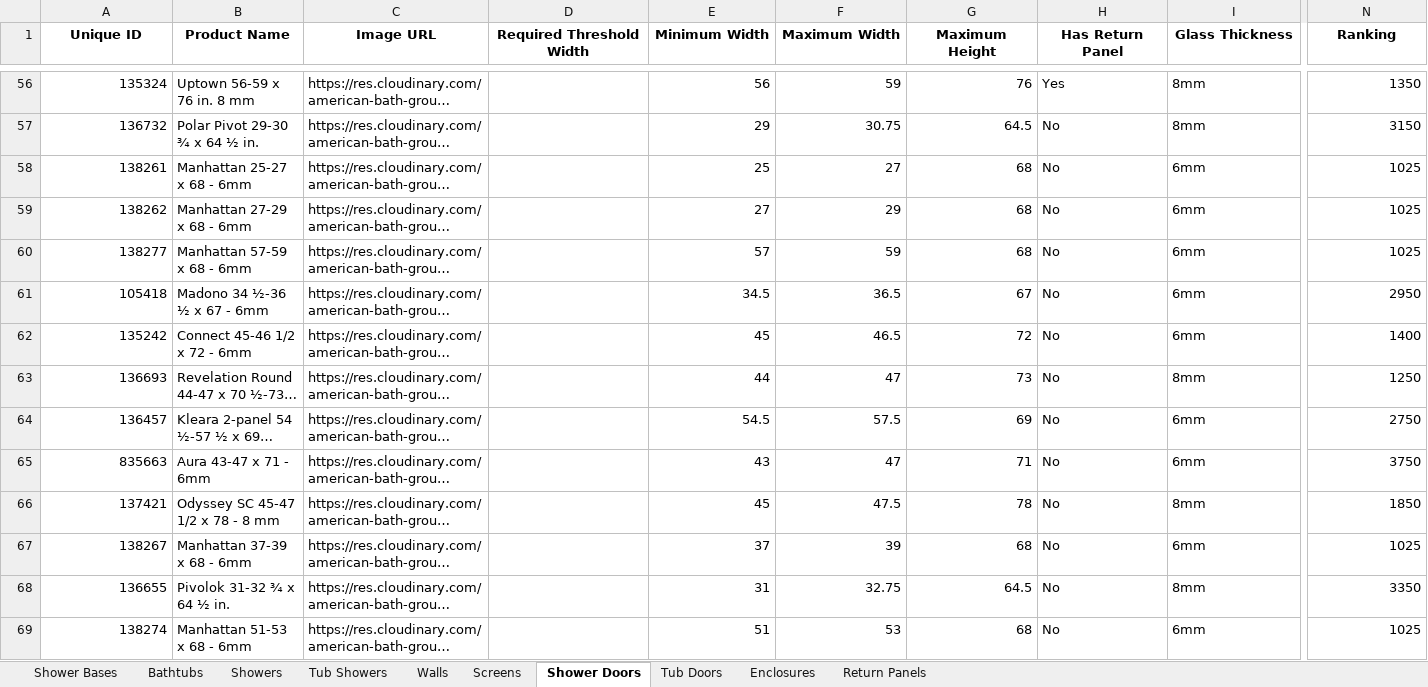
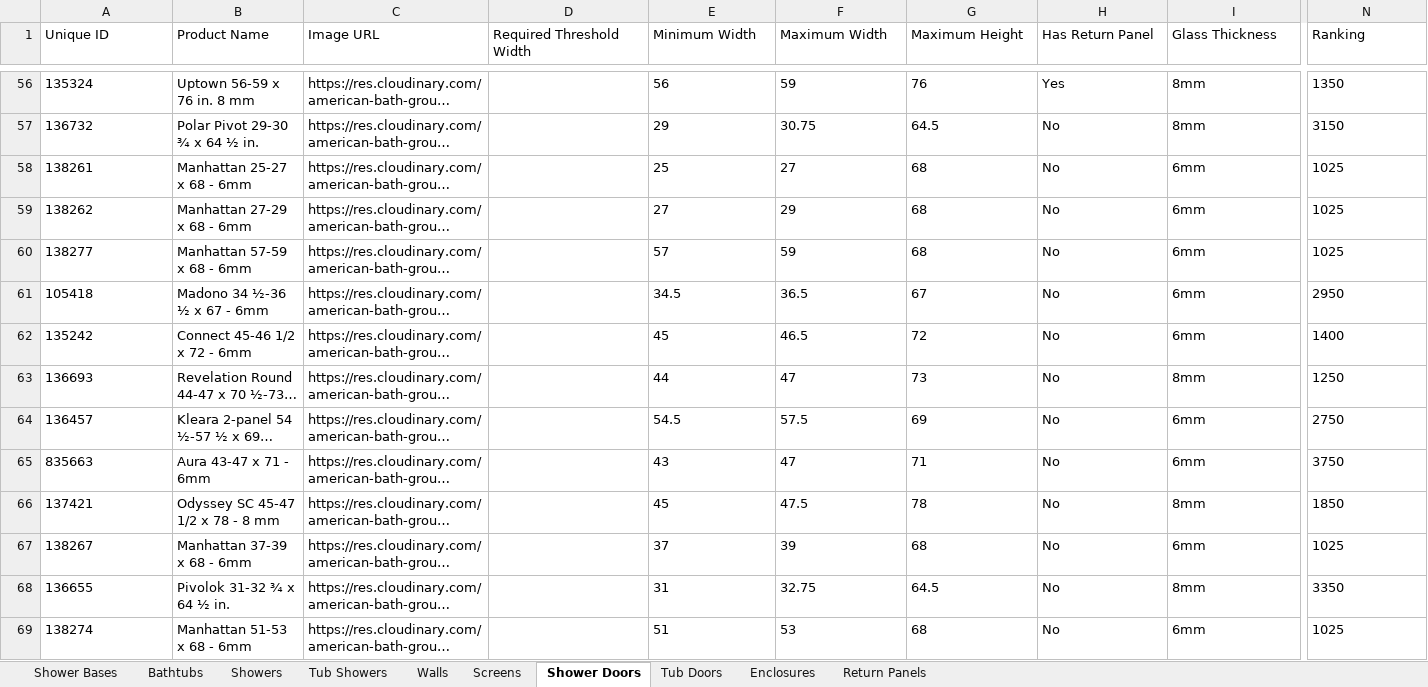
Before and after one commit to olepagedumontabg/ORCA, an Excel workbook: data/Product Data.xlsx, sheet Shower Doors, drawn as a sheet; only a part is shown, gaps mark what is left out; long unchanged cells end in …; values as stored, in another font and other column widths than the file's, no borders; the diff covers the shown part only; the diff names each change by its address in the sheet, - before the commit and + after, or states it on an @@ line.

```diff
--- a/data/Product Data.xlsx (sheet Shower Doors)
+++ b/data/Product Data.xlsx (sheet Shower Doors)
@@ A1:N1 bold: on → off, alignment: center → left @@
-A56:A69 alignment: right
+A56:A69 alignment: left
-E56:G69 alignment: right
+E56:G69 alignment: left
-N56:N69 alignment: right
+N56:N69 alignment: left
```
Also changed, not shown: cell formats elsewhere in this sheet, sheet Tub Doors, sheet Bathtubs, sheet Showers, sheet Walls, sheet Tub Showers, sheet Enclosures, 2 more sheets, 10 other files.
